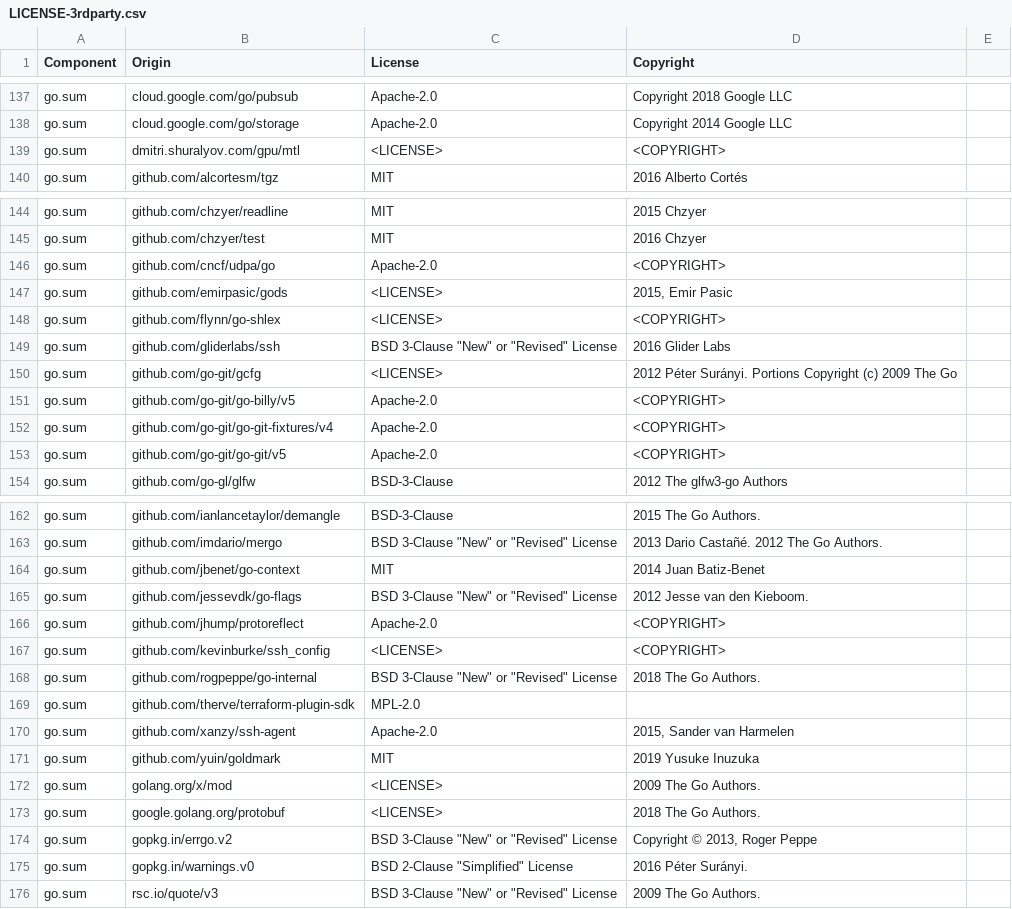
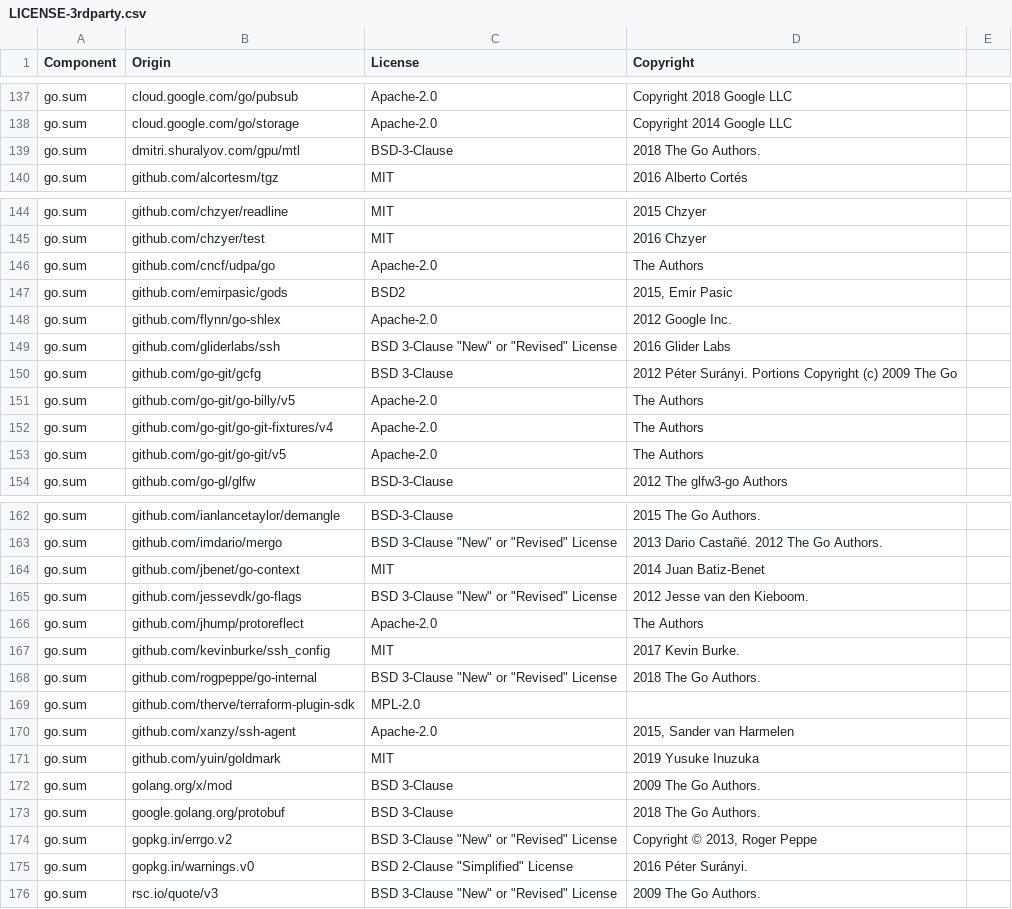
Before and after one commit to DataDog/terraform-provider-datadog, a CSV file: LICENSE-3rdparty.csv, drawn as a sheet; only a part is shown, gaps mark what is left out.

Commit message:
Add missing licenses

```diff
--- a/LICENSE-3rdparty.csv
+++ b/LICENSE-3rdparty.csv
@@ -138,3 +138,3 @@ go.sum,cloud.google.com/go/pubsub,Apache-2.0,Copyright 2018 Google LLC
 go.sum,cloud.google.com/go/storage,Apache-2.0,Copyright 2014 Google LLC
-go.sum,dmitri.shuralyov.com/gpu/mtl,<LICENSE>,<COPYRIGHT>
+go.sum,dmitri.shuralyov.com/gpu/mtl,BSD-3-Clause,2018 The Go Authors.
 go.sum,github.com/alcortesm/tgz,MIT,2016 Alberto Cortés
@@ -145,10 +145,10 @@ go.sum,github.com/chzyer/readline,MIT,2015 Chzyer
 go.sum,github.com/chzyer/test,MIT,2016 Chzyer
-go.sum,github.com/cncf/udpa/go,Apache-2.0,<COPYRIGHT>
-go.sum,github.com/emirpasic/gods,<LICENSE>,"2015, Emir Pasic"
-go.sum,github.com/flynn/go-shlex,<LICENSE>,<COPYRIGHT>
+go.sum,github.com/cncf/udpa/go,Apache-2.0,The Authors
+go.sum,github.com/emirpasic/gods,BSD2,"2015, Emir Pasic"
+go.sum,github.com/flynn/go-shlex,Apache-2.0,2012 Google Inc.
 go.sum,github.com/gliderlabs/ssh,BSD 3-Clause "New" or "Revised" License,2016 Glider Labs
-go.sum,github.com/go-git/gcfg,<LICENSE>,2012 Péter Surányi. Portions Copyright (c) 2009 The Go
-go.sum,github.com/go-git/go-billy/v5,Apache-2.0,<COPYRIGHT>
-go.sum,github.com/go-git/go-git-fixtures/v4,Apache-2.0,<COPYRIGHT>
-go.sum,github.com/go-git/go-git/v5,Apache-2.0,<COPYRIGHT>
+go.sum,github.com/go-git/gcfg,BSD 3-Clause,2012 Péter Surányi. Portions Copyright (c) 2009 The Go
+go.sum,github.com/go-git/go-billy/v5,Apache-2.0,The Authors
+go.sum,github.com/go-git/go-git-fixtures/v4,Apache-2.0,The Authors
+go.sum,github.com/go-git/go-git/v5,Apache-2.0,The Authors
 go.sum,github.com/go-gl/glfw,BSD-3-Clause,2012 The glfw3-go Authors
@@ -165,4 +165,4 @@ go.sum,github.com/jbenet/go-context,MIT,2014 Juan Batiz-Benet
 go.sum,github.com/jessevdk/go-flags,BSD 3-Clause "New" or "Revised" License,2012 Jesse van den Kieboom.
-go.sum,github.com/jhump/protoreflect,Apache-2.0,<COPYRIGHT>
-go.sum,github.com/kevinburke/ssh_config,<LICENSE>,<COPYRIGHT>
+go.sum,github.com/jhump/protoreflect,Apache-2.0,The Authors
+go.sum,github.com/kevinburke/ssh_config,MIT,2017 Kevin Burke.
 go.sum,github.com/rogpeppe/go-internal,BSD 3-Clause "New" or "Revised" License,2018 The Go Authors.
@@ -171,4 +171,4 @@ go.sum,github.com/xanzy/ssh-agent,Apache-2.0,"2015, Sander van Harmelen"
 go.sum,github.com/yuin/goldmark,MIT,2019 Yusuke Inuzuka
-go.sum,golang.org/x/mod,<LICENSE>,2009 The Go Authors.
-go.sum,google.golang.org/protobuf,<LICENSE>,2018 The Go Authors.
+go.sum,golang.org/x/mod,BSD 3-Clause,2009 The Go Authors.
+go.sum,google.golang.org/protobuf,BSD 3-Clause,2018 The Go Authors.
 go.sum,gopkg.in/errgo.v2,BSD 3-Clause "New" or "Revised" License,"Copyright © 2013, Roger Peppe"
```
